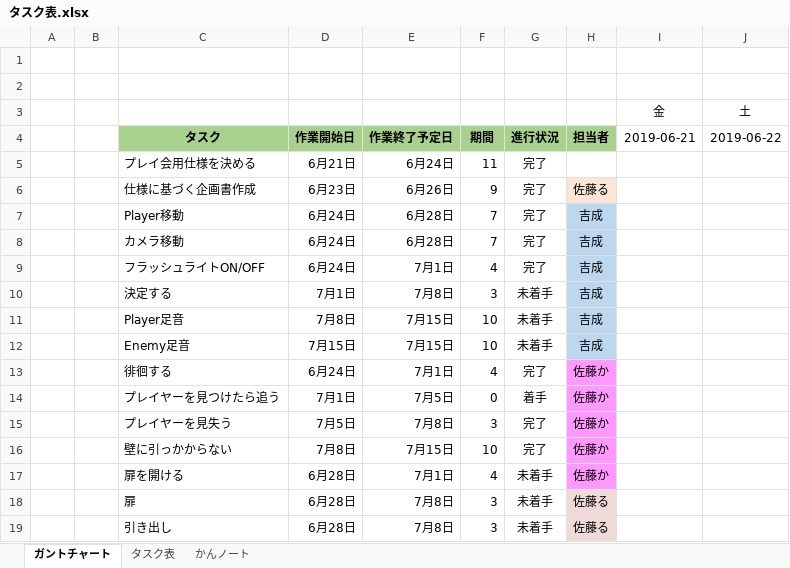
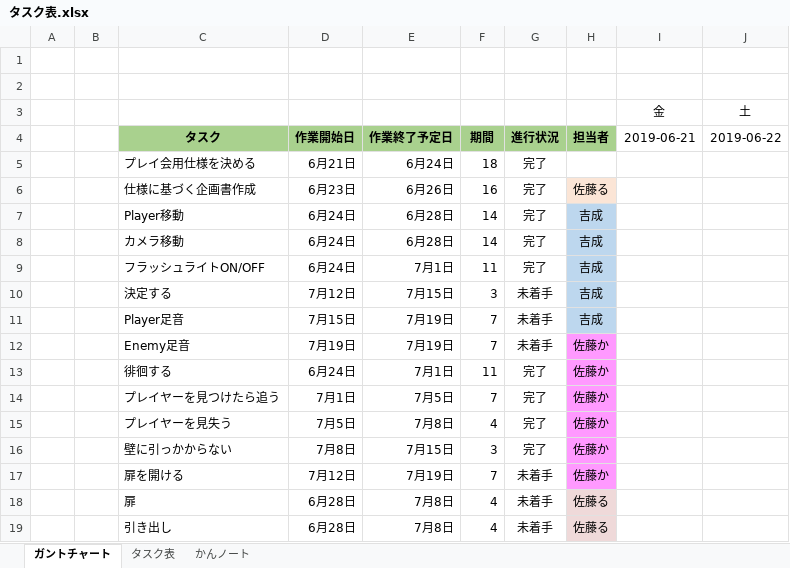
Before and after one commit to satourui/EXTREMEProject, an Excel workbook: タスク表.xlsx, sheet ガントチャート, drawn as a sheet; only a part is shown; values as stored, in another font and other column widths than the file's, no borders; conditional formats not drawn; the diff names each change by its address in the sheet, - before the commit and + after, or states it on an @@ line.

Commit message:
作業予定日を調整しました。

```diff
--- a/タスク表.xlsx (sheet ガントチャート)
+++ b/タスク表.xlsx (sheet ガントチャート)
-F5: 11
+F5: 18
-F6: 9
+F6: 16
-F7:F8: 7
+F7:F8: 14
-F9: 4
+F9: 11
-D10: 7月1日
+D10: 7月12日
-E10: 7月8日
+E10: 7月15日
-D11: 7月8日
+D11: 7月15日
-E11:E12: 7月15日
+E11:E12: 7月19日
-F11:F12: 10
+F11:F12: 7
-D12: 7月15日
+D12: 7月19日
-H12: 吉成
+H12: 佐藤か
-H12 fill: #BDD7EE
+H12 fill: #FF99FF
-F13: 4
+F13: 11
-F14: 0
+F14: 7
-G14: 着手
+G14: 完了
-F15: 3
+F15: 4
-F16: 10
+F16: 3
-D17: 6月28日
+D17: 7月12日
-E17: 7月1日
+E17: 7月19日
-F17: 4
+F17: 7
-F18:F19: 3
+F18:F19: 4
```
Also changed, not shown: sheet タスク表.
